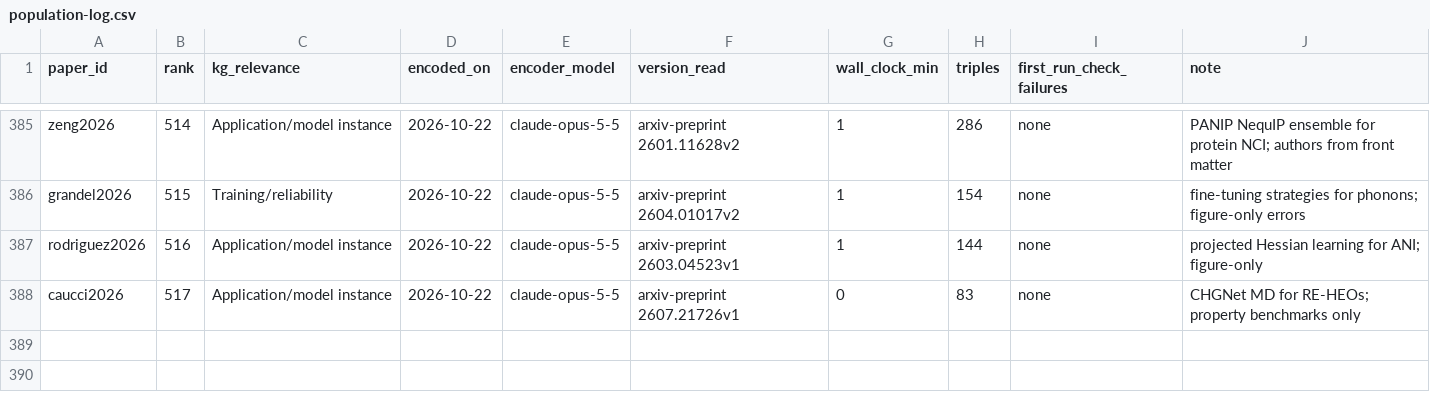
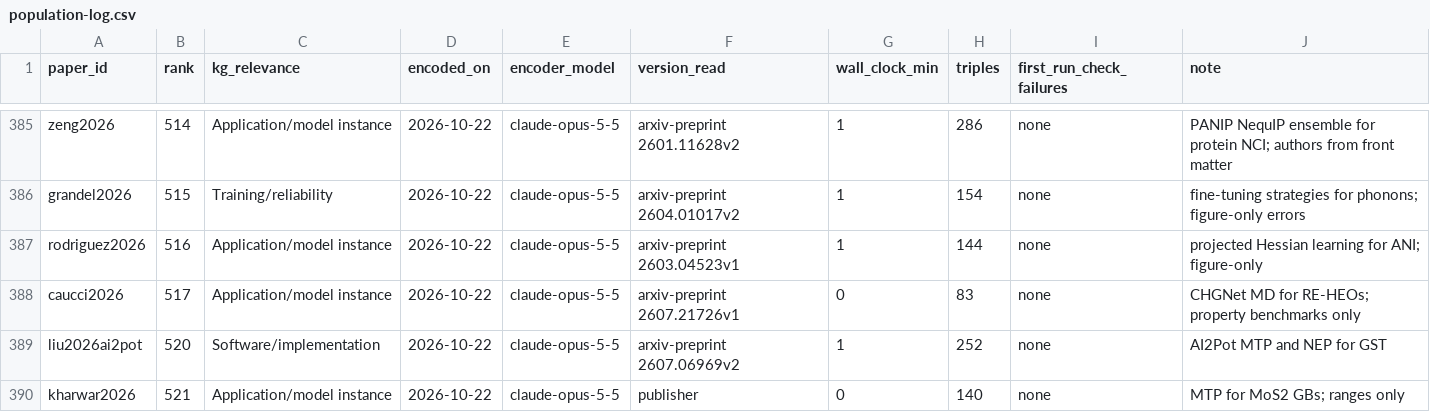
Before and after one commit to danielhz/mlips-ontology, a CSV file: artifacts/kg/population-log.csv, drawn as a sheet; only a part is shown, gaps mark what is left out.

```diff
--- a/artifacts/kg/population-log.csv
+++ b/artifacts/kg/population-log.csv
@@ -388 +388,3 @@ rodriguez2026,516,Application/model instance,2026-10-22,claude-opus-5-5,arxiv-pr
 caucci2026,517,Application/model instance,2026-10-22,claude-opus-5-5,arxiv-preprint 2607.21726v1,0,83,none,CHGNet MD for RE-HEOs; property benchmarks only
+liu2026ai2pot,520,Software/implementation,2026-10-22,claude-opus-5-5,arxiv-preprint 2607.06969v2,1,252,none,AI2Pot MTP and NEP for GST
+kharwar2026,521,Application/model instance,2026-10-22,claude-opus-5-5,publisher,0,140,none,MTP for MoS2 GBs; ranges only
```
Also changed, not shown: artifacts/kg/datasets-splits.csv, 6 other files.
